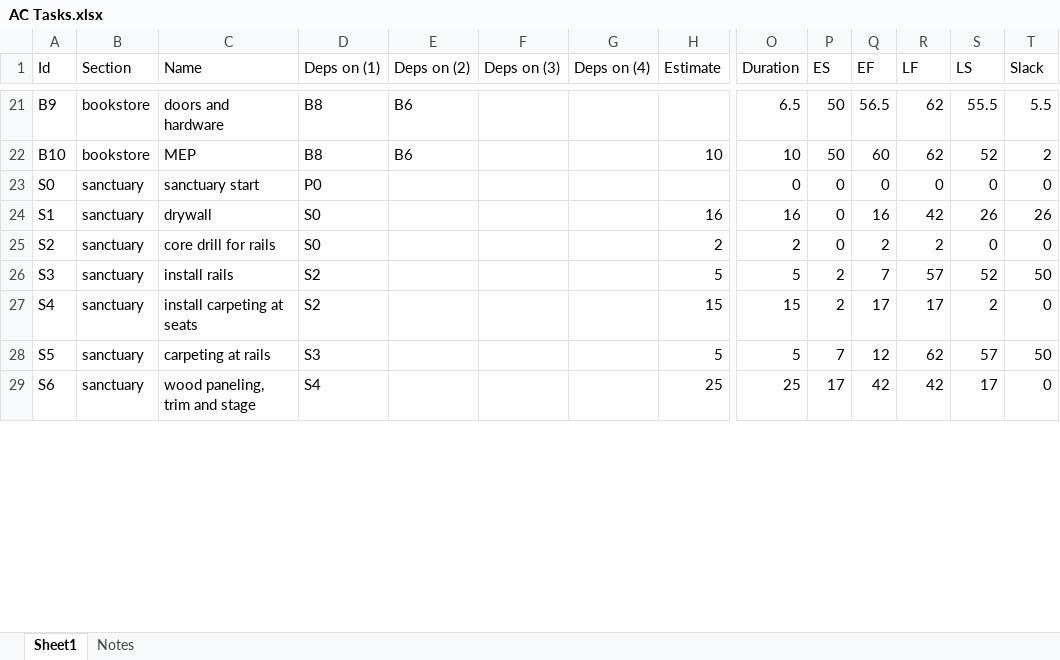
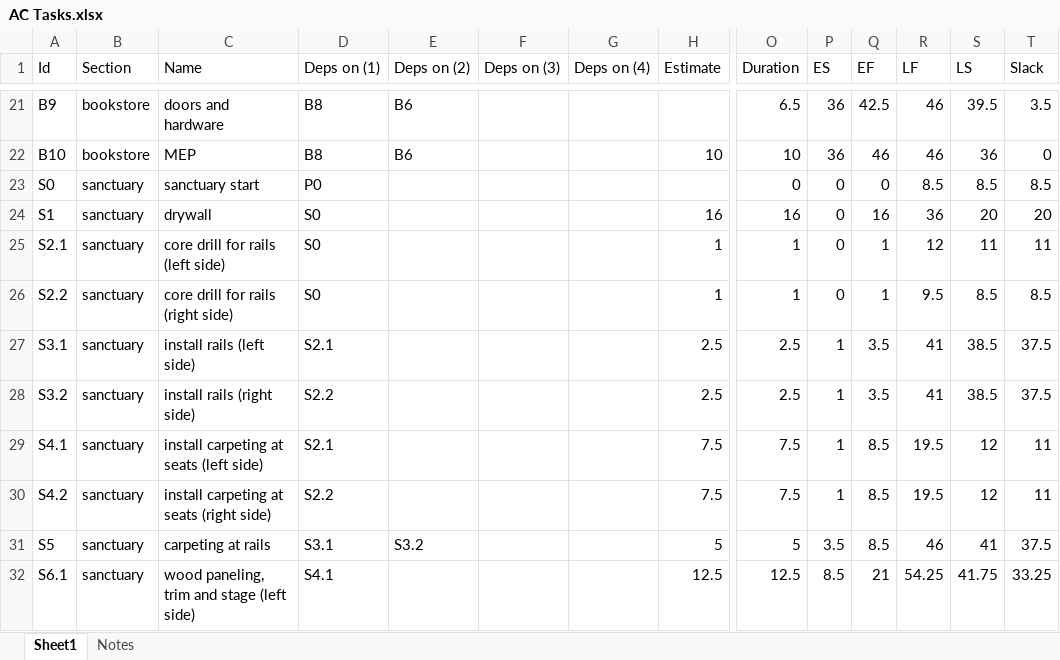
Before and after one commit to windmountain/american-constructors, an Excel workbook: AC Tasks.xlsx, sheet Sheet1, drawn as a sheet; only a part is shown, gaps mark what is left out; values as stored, in another font and other column widths than the file's, no borders; removed rows and columns are numbered as before the commit, all else as after; rows hold the shown columns only; the diff covers the shown part only; the diff names each change by its address in the sheet, - before the commit and + after, or states it on an @@ line.

Commit message:
Split sanctuary into left and right. Crash bookstore drywall down to 2-4 days

```diff
--- a/AC Tasks.xlsx (sheet Sheet1)
+++ b/AC Tasks.xlsx (sheet Sheet1)
-P21:P22 (ES): 50
+P21:P22 (ES): 36
-Q21 (EF): 56.5
+Q21 (EF): 42.5
-R21:R22 (LF): 62
+R21:R22 (LF): 46
-S21 (LS): 55.5
+S21 (LS): 39.5
-T21 (Slack): 5.5
+T21 (Slack): 3.5
-Q22 (EF): 60
+Q22 (EF): 46
-S22 (LS): 52
+S22 (LS): 36
-T22 (Slack): 2
+T22 (Slack): 0
-R23 (LF): 0
+R23 (LF): 8.5
-S23 (LS): 0
+S23 (LS): 8.5
-T23 (Slack): 0
+T23 (Slack): 8.5
-R24 (LF): 42
+R24 (LF): 36
-S24 (LS): 26
+S24 (LS): 20
-T24 (Slack): 26
+T24 (Slack): 20
-row 25: S2 | sanctuary | core drill for rails | S0 |  |  |  | 2 | 2 | 0 | 2 | 2 | 0 | 0
-row 26: S3 | sanctuary | install rails | S2 |  |  |  | 5 | 5 | 2 | 7 | 57 | 52 | 50
-row 27: S4 | sanctuary | install carpeting at seats | S2 |  |  |  | 15 | 15 | 2 | 17 | 17 | 2 | 0
+row 25: S2.1 | sanctuary | core drill for rails (left side) | S0 |  |  |  | 1 | 1 | 0 | 1 | 12 | 11 | 11
+row 26: S2.2 | sanctuary | core drill for rails (right side) | S0 |  |  |  | 1 | 1 | 0 | 1 | 9.5 | 8.5 | 8.5
+row 27: S3.1 | sanctuary | install rails (left side) | S2.1 |  |  |  | 2.5 | 2.5 | 1 | 3.5 | 41 | 38.5 | 37.5
+row 28: S3.2 | sanctuary | install rails (right side) | S2.2 |  |  |  | 2.5 | 2.5 | 1 | 3.5 | 41 | 38.5 | 37.5
+row 29: S4.1 | sanctuary | install carpeting at seats (left side) | S2.1 |  |  |  | 7.5 | 7.5 | 1 | 8.5 | 19.5 | 12 | 11
+row 30: S4.2 | sanctuary | install carpeting at seats (right side) | S2.2 |  |  |  | 7.5 | 7.5 | 1 | 8.5 | 19.5 | 12 | 11
-D31 (Deps on (1)): S3
+D31 (Deps on (1)): S3.1
-E31 (Deps on (2)): (empty)
+E31 (Deps on (2)): S3.2
-P31 (ES): 7
+P31 (ES): 3.5
-Q31 (EF): 12
+Q31 (EF): 8.5
-R31 (LF): 62
+R31 (LF): 46
-S31 (LS): 57
+S31 (LS): 41
-T31 (Slack): 50
+T31 (Slack): 37.5
-row 29: S6 | sanctuary | wood paneling, trim and stage | S4 |  |  |  | 25 | 25 | 17 | 42 | 42 | 17 | 0
+row 32: S6.1 | sanctuary | wood paneling, trim and stage (left side) | S4.1 |  |  |  | 12.5 | 12.5 | 8.5 | 21 | 54.25 | 41.75 | 33.25
```
Also changed, not shown: 3 added rows, 1 removed row and 214 edited cells elsewhere in this sheet, formulas that keep their value, 4 other files.
